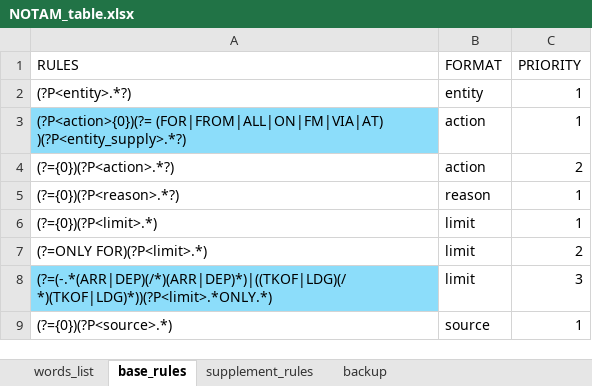
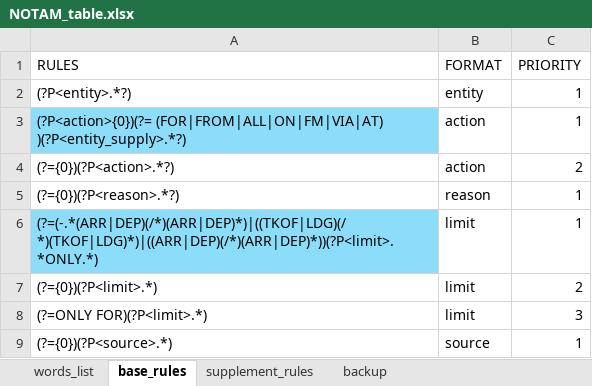
Before and after one commit to ZiyChan/NOTAM, an Excel workbook: data/NOTAM_table.xlsx, sheet base_rules, drawn as a sheet; values as stored, in another font and other column widths than the file's, no borders; removed rows and columns are numbered as before the commit, all else as after; the diff names each change by its address in the sheet, - before the commit and + after, or states it on an @@ line.

```diff
--- a/data/NOTAM_table.xlsx (sheet base_rules)
+++ b/data/NOTAM_table.xlsx (sheet base_rules)
+row 6: (?=(-.*(ARR|DEP)(/*)(ARR|DEP)*)|((TKOF|LDG)(/*)(TKOF|LDG)*)|((ARR|DEP)(/*)(ARR|DEP)*))(?P<limit>.*ONLY.*) | limit | 1
-C7 (PRIORITY): 1
+C7 (PRIORITY): 2
-C8 (PRIORITY): 2
+C8 (PRIORITY): 3
-row 8: (?=(-.*(ARR|DEP)(/*)(ARR|DEP)*)|((TKOF|LDG)(/*)(TKOF|LDG)*))(?P<limit>.*ONLY.*) | limit | 3
```
Also changed, not shown: sheet words_list, sheet backup, 1 other file.
